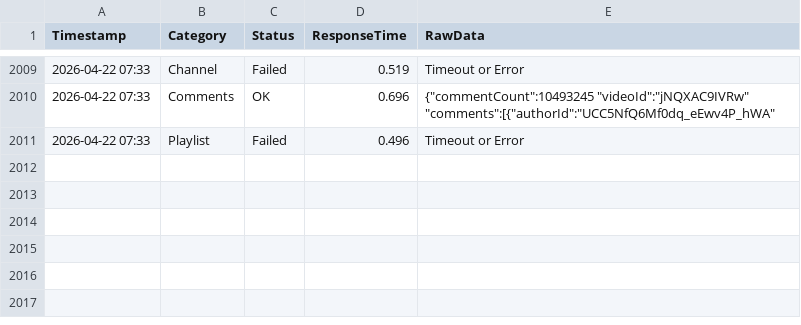
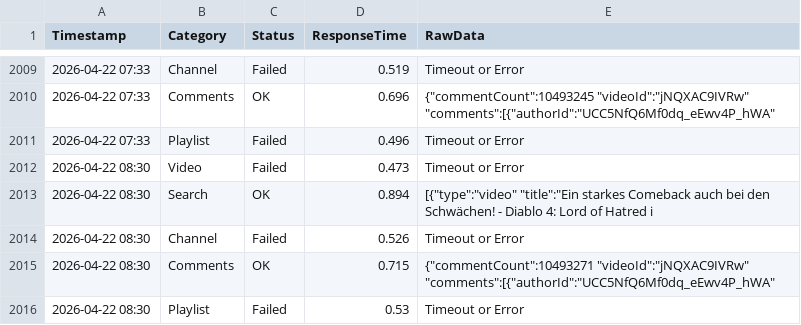
Before and after one commit to yuto1106110/invidious-health, a CSV file: logs/invidious.ducks.party_.csv, drawn as a sheet; only a part is shown, gaps mark what is left out.

```diff
--- a/logs/invidious.ducks.party_.csv
+++ b/logs/invidious.ducks.party_.csv
@@ -2011 +2011,6 @@ Timestamp,Category,Status,ResponseTime,RawData
 2026-04-22 07:33,Playlist,Failed,0.496,Timeout or Error
+2026-04-22 08:30,Video,Failed,0.473,Timeout or Error
+2026-04-22 08:30,Search,OK,0.894,"[{""type"":""video"" ""title"":""Ein starkes Comeback  auch bei den Schwächen! - Diablo 4: Lord of Hatred i"
+2026-04-22 08:30,Channel,Failed,0.526,Timeout or Error
+2026-04-22 08:30,Comments,OK,0.715,"{""commentCount"":10493271 ""videoId"":""jNQXAC9IVRw"" ""comments"":[{""authorId"":""UCC5NfQ6Mf0dq_eEwv4P_hWA"" "
+2026-04-22 08:30,Playlist,Failed,0.53,Timeout or Error
```
Also changed, not shown: logs/inv.kamuridesu.com_.csv, logs/invidious.f5.si_.csv, 8 other files.
